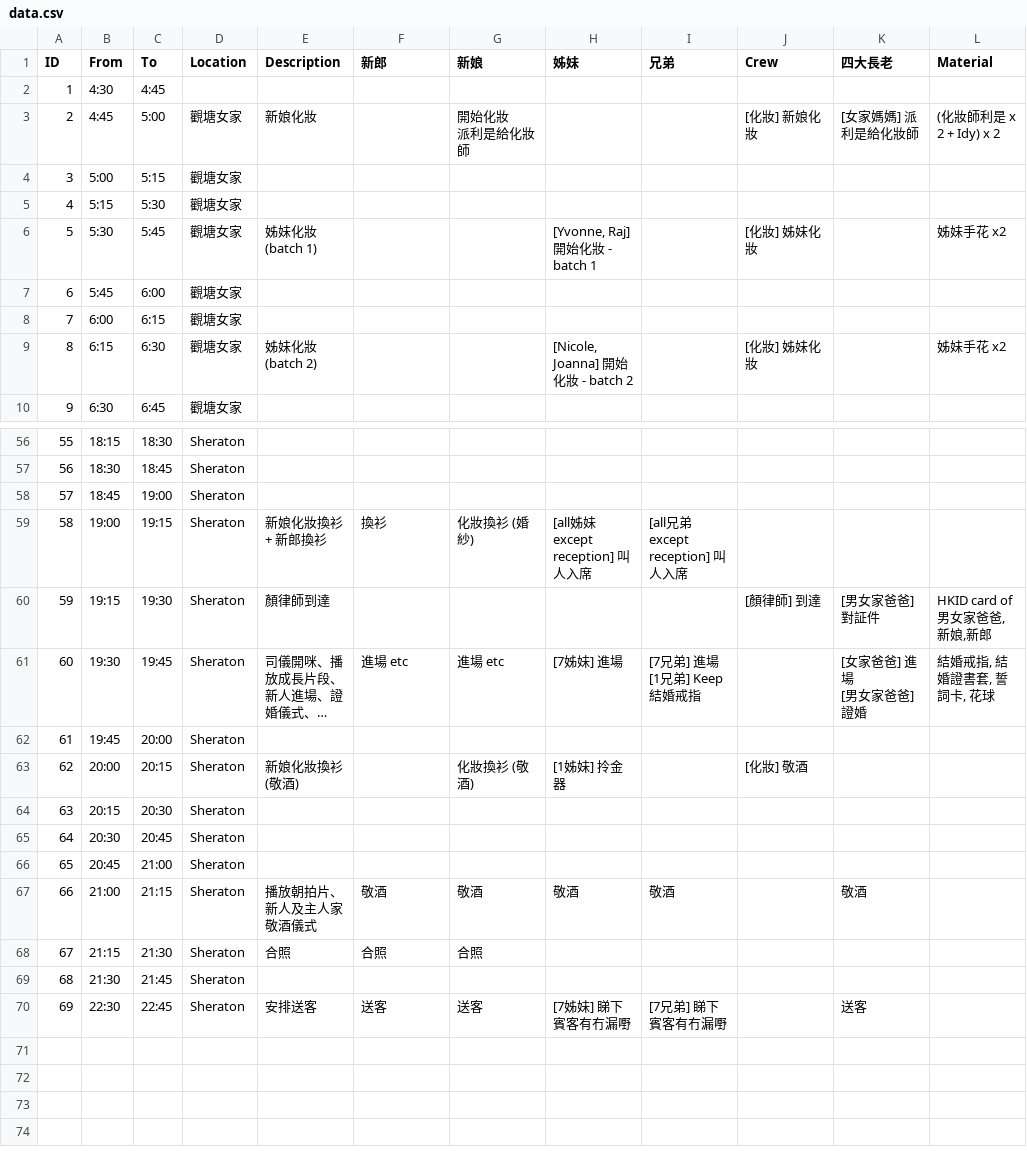
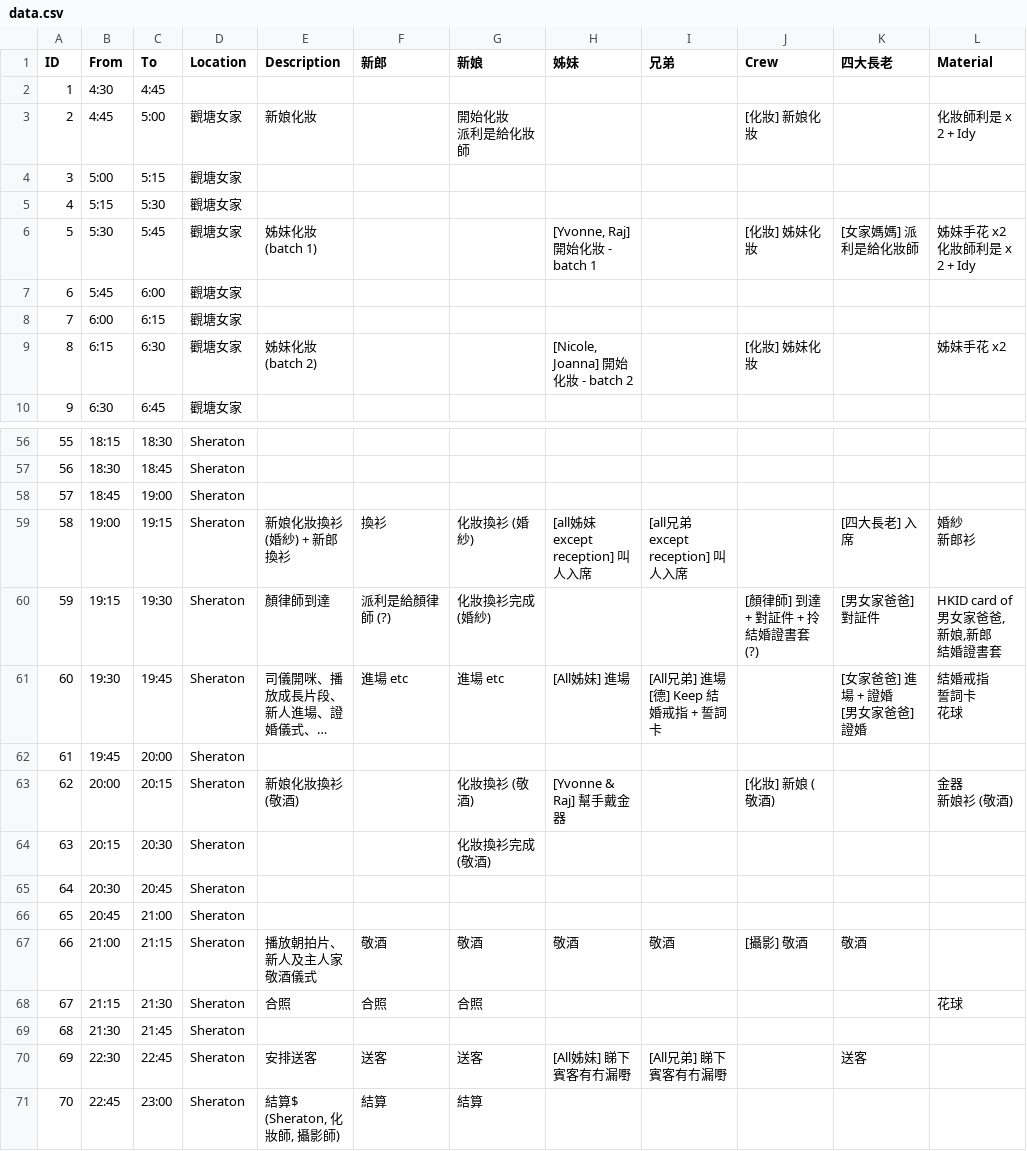
Before and after one commit to kingchun1991/Wedding-Invitation, a CSV file: data/data.csv, drawn as a sheet; only a part is shown, gaps mark what is left out; long unchanged cells end in …; ↵ is a line break in a cell; the diff covers the shown part only; the diff names each change by its address in the sheet, - before the commit and + after, or states it on an @@ line.

```diff
--- a/data/data.csv
+++ b/data/data.csv
-K3 (四大長老): [女家媽媽] 派利是給化妝師
+K3 (四大長老): (empty)
-L3 (Material): (化妝師利是 x 2 + Idy) x 2
+L3 (Material): 化妝師利是 x 2 + Idy
-K6 (四大長老): (empty)
+K6 (四大長老): [女家媽媽] 派利是給化妝師
-L6 (Material): 姊妹手花 x2
+L6 (Material): 姊妹手花 x2 ↵ 化妝師利是 x 2 + Idy
-E59 (Description): 新娘化妝換衫 + 新郎換衫
+E59 (Description): 新娘化妝換衫(婚紗) + 新郎換衫
-K59 (四大長老): (empty)
+K59 (四大長老): [四大長老] 入席
-L59 (Material): (empty)
+L59 (Material): 婚紗 ↵ 新郎衫
-F60 (新郎): (empty)
+F60 (新郎): 派利是給顏律師 (?)
-G60 (新娘): (empty)
+G60 (新娘): 化妝換衫完成 (婚紗)
-J60 (Crew): [顏律師] 到達
+J60 (Crew): [顏律師] 到達 + 對証件 + 拎結婚證書套 (?)
-L60 (Material): HKID card of 男女家爸爸, 新娘,新郎
+L60 (Material): HKID card of 男女家爸爸, 新娘,新郎 ↵ 結婚證書套
-H61 (姊妹): [7姊妹] 進場
+H61 (姊妹): [All姊妹] 進場
-I61 (兄弟): [7兄弟] 進場 ↵ [1兄弟] Keep 結婚戒指
+I61 (兄弟): [All兄弟] 進場 ↵ [德] Keep 結婚戒指 + 誓詞卡
-K61 (四大長老): [女家爸爸] 進場 ↵ [男女家爸爸] 證婚
+K61 (四大長老): [女家爸爸] 進場 + 證婚 ↵ [男女家爸爸] 證婚
-L61 (Material): 結婚戒指, 結婚證書套, 誓詞卡, 花球
+L61 (Material): 結婚戒指 ↵ 誓詞卡 ↵ 花球
-H63 (姊妹): [1姊妹] 拎金器
+H63 (姊妹): [Yvonne & Raj] 幫手戴金器
-J63 (Crew): [化妝] 敬酒
+J63 (Crew): [化妝] 新娘 (敬酒)
-L63 (Material): (empty)
+L63 (Material): 金器 ↵ 新娘衫 (敬酒)
-G64 (新娘): (empty)
+G64 (新娘): 化妝換衫完成 (敬酒)
-J67 (Crew): (empty)
+J67 (Crew): [攝影] 敬酒
-L68 (Material): (empty)
+L68 (Material): 花球
-H70 (姊妹): [7姊妹] 睇下賓客有冇漏嘢
+H70 (姊妹): [All姊妹] 睇下賓客有冇漏嘢
-I70 (兄弟): [7兄弟] 睇下賓客有冇漏嘢
+I70 (兄弟): [All兄弟] 睇下賓客有冇漏嘢
+row 71: 70 | 22:45 | 23:00 | Sheraton | 結算$ (Sheraton, 化妝師, 攝影師) | 結算 | 結算
```
Also changed, not shown: 53 edited cells elsewhere in this file, 1 other file.
